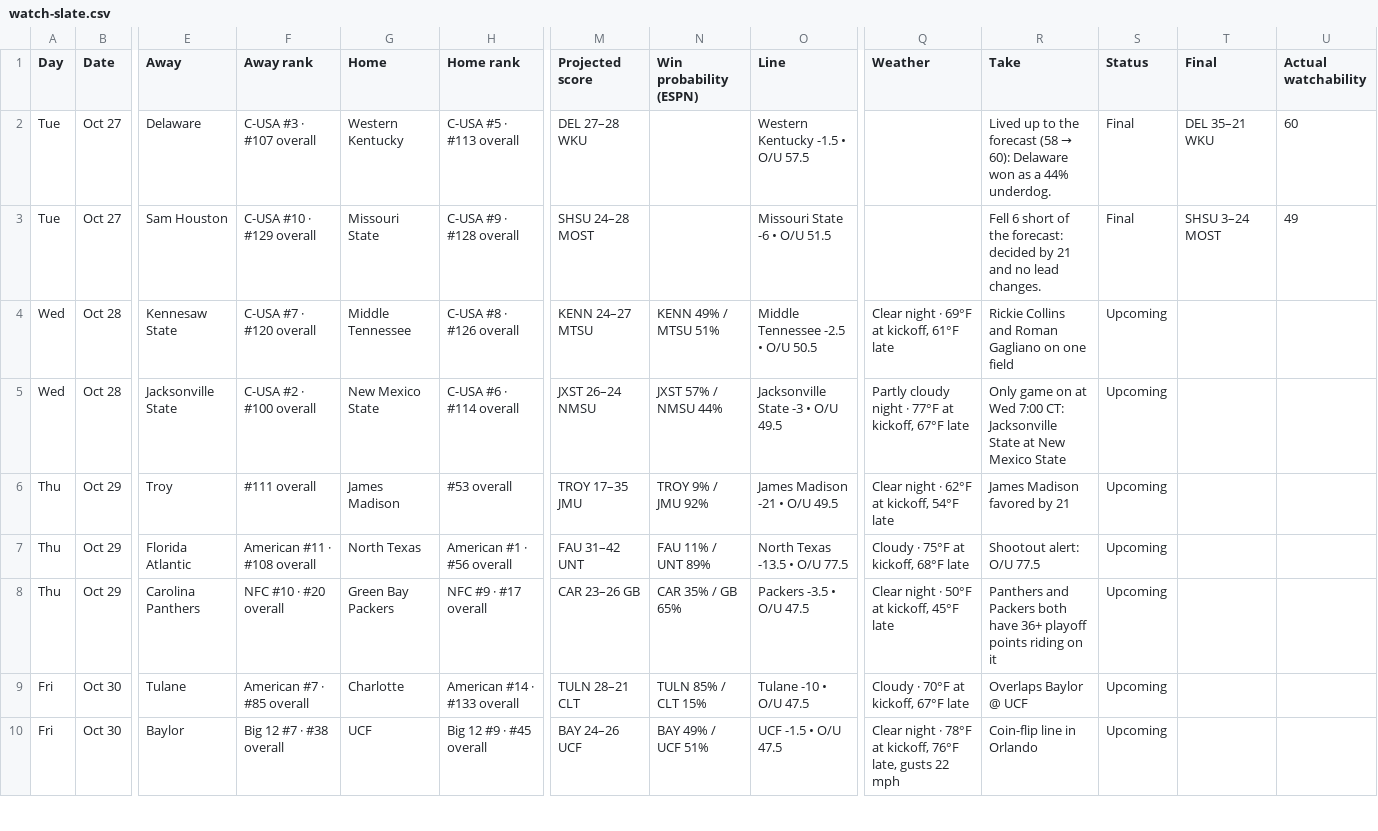
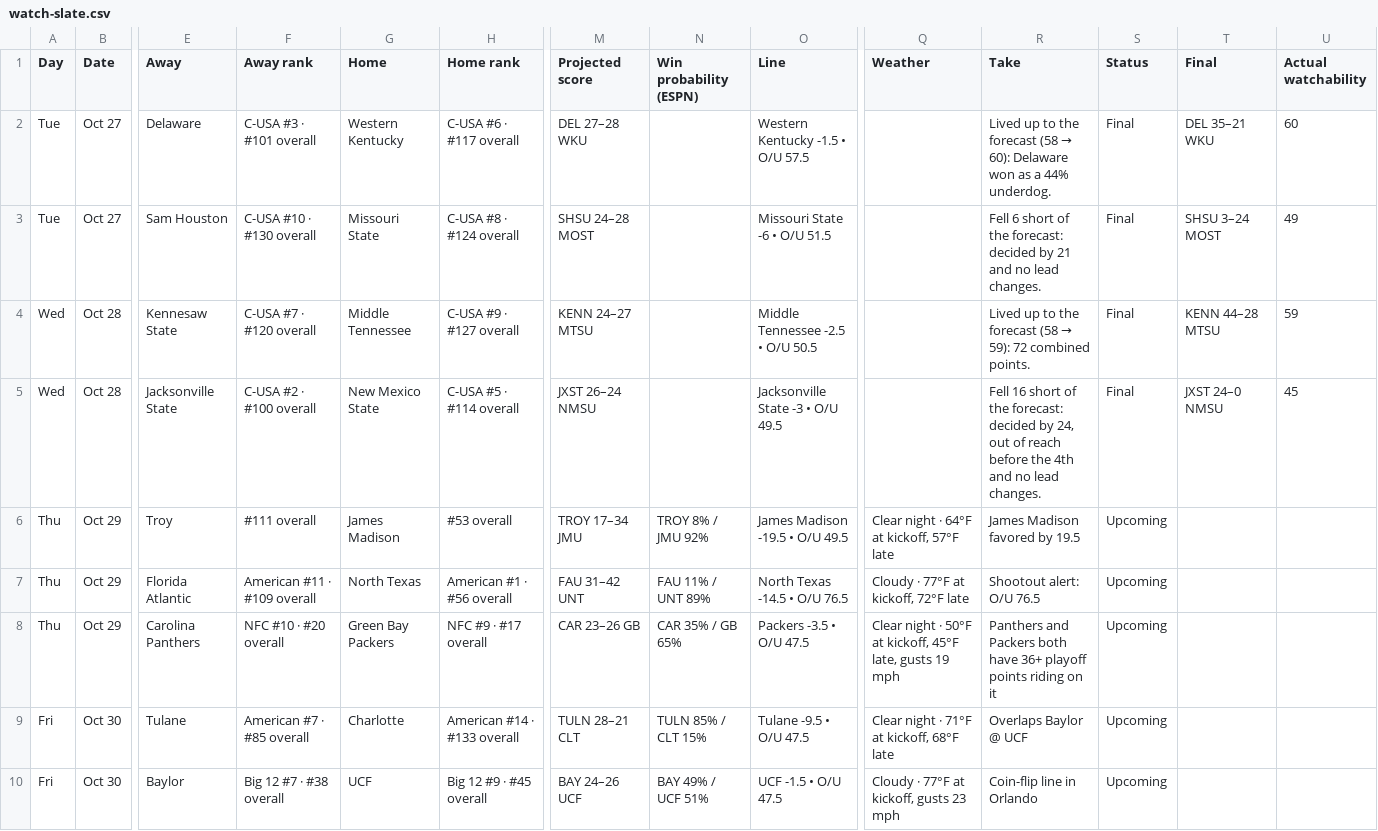
Before and after one commit to denegrijustin/football-watchability, a CSV file: public/exports/watch-slate.csv, drawn as a sheet; only a part is shown, gaps mark what is left out; the diff covers the shown part only; the diff names each change by its address in the sheet, - before the commit and + after, or states it on an @@ line.

```diff
--- a/public/exports/watch-slate.csv
+++ b/public/exports/watch-slate.csv
-F2 (Away rank): C-USA #3 · #107 overall
+F2 (Away rank): C-USA #3 · #101 overall
-H2 (Home rank): C-USA #5 · #113 overall
+H2 (Home rank): C-USA #6 · #117 overall
-F3 (Away rank): C-USA #10 · #129 overall
+F3 (Away rank): C-USA #10 · #130 overall
-H3 (Home rank): C-USA #9 · #128 overall
+H3 (Home rank): C-USA #8 · #124 overall
-H4 (Home rank): C-USA #8 · #126 overall
+H4 (Home rank): C-USA #9 · #127 overall
-N4 (Win probability (ESPN)): KENN 49% / MTSU 51%
+N4 (Win probability (ESPN)): (empty)
-Q4 (Weather): Clear night · 69°F at kickoff, 61°F late
+Q4 (Weather): (empty)
@@ R4 (Take): Rickie Collins and Roman Gagliano on one field → Lived up to the forecast (58 → 59): 72 combined points. @@
-S4:S5 (Status): Upcoming
+S4:S5 (Status): Final
-T4 (Final): (empty)
+T4 (Final): KENN 44–28 MTSU
-U4 (Actual watchability): (empty)
+U4 (Actual watchability): 59
-H5 (Home rank): C-USA #6 · #114 overall
+H5 (Home rank): C-USA #5 · #114 overall
-N5 (Win probability (ESPN)): JXST 57% / NMSU 44%
+N5 (Win probability (ESPN)): (empty)
-Q5 (Weather): Partly cloudy night · 77°F at kickoff, 67°F late
+Q5 (Weather): (empty)
-R5 (Take): Only game on at Wed 7:00 CT: Jacksonville State at New Mexico State
+R5 (Take): Fell 16 short of the forecast: decided by 24, out of reach before the 4th and no lead changes.
-T5 (Final): (empty)
+T5 (Final): JXST 24–0 NMSU
-U5 (Actual watchability): (empty)
+U5 (Actual watchability): 45
-M6 (Projected score): TROY 17–35 JMU
+M6 (Projected score): TROY 17–34 JMU
-N6 (Win probability (ESPN)): TROY 9% / JMU 92%
+N6 (Win probability (ESPN)): TROY 8% / JMU 92%
-O6 (Line): James Madison -21 • O/U 49.5
+O6 (Line): James Madison -19.5 • O/U 49.5
-Q6 (Weather): Clear night · 62°F at kickoff, 54°F late
+Q6 (Weather): Clear night · 64°F at kickoff, 57°F late
-R6 (Take): James Madison favored by 21
+R6 (Take): James Madison favored by 19.5
-F7 (Away rank): American #11 · #108 overall
+F7 (Away rank): American #11 · #109 overall
-O7 (Line): North Texas -13.5 • O/U 77.5
+O7 (Line): North Texas -14.5 • O/U 76.5
-Q7 (Weather): Cloudy · 75°F at kickoff, 68°F late
+Q7 (Weather): Cloudy · 77°F at kickoff, 72°F late
-R7 (Take): Shootout alert: O/U 77.5
+R7 (Take): Shootout alert: O/U 76.5
-Q8 (Weather): …kickoff, 45°F late
+Q8 (Weather): …kickoff, 45°F late, gusts 19 mph
-O9 (Line): Tulane -10 • O/U 47.5
+O9 (Line): Tulane -9.5 • O/U 47.5
-Q9 (Weather): Cloudy · 70°F at kickoff, 67°F late
+Q9 (Weather): Clear night · 71°F at kickoff, 68°F late
-Q10 (Weather): Clear night · 78°F at kickoff, 76°F late, gusts 22 mph
+Q10 (Weather): Cloudy · 77°F at kickoff, gusts 23 mph
```
Also changed, not shown: 1 added row, 1 removed row and 122 edited cells elsewhere in this file, 16 other files.
